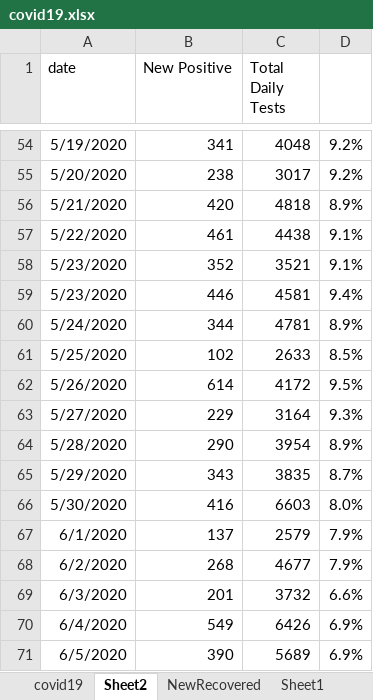
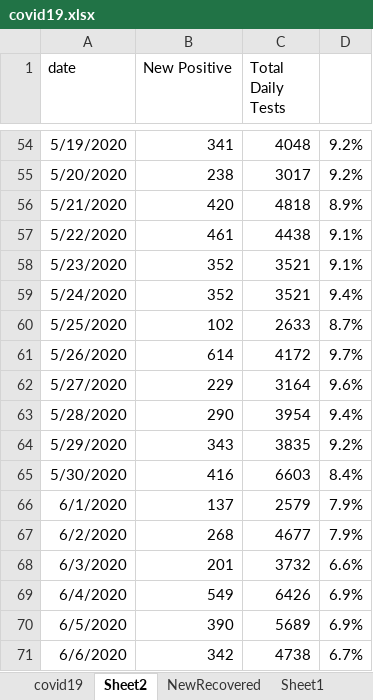
Before and after one commit to mbirgen/COVID19, an Excel workbook: covid19.xlsx, sheet Sheet2, drawn as a sheet; only a part is shown, gaps mark what is left out; the shorter side is filled out with more unchanged rows; values as stored, in another font and other column widths than the file's, no borders; removed rows and columns are numbered as before the commit, all else as after; the diff names each change by its address in the sheet, - before the commit and + after, or states it on an @@ line.

```diff
--- a/covid19.xlsx (sheet Sheet2)
+++ b/covid19.xlsx (sheet Sheet2)
-row 59: 5/23/2020 | 446 | 4581 | 9.4%
-B59 (New Positive): 344
+B59 (New Positive): 352
-C59 (Total Daily Tests): 4781
+C59 (Total Daily Tests): 3521
-D59: 8.9%
+D59: 9.4%
-D60: 8.5%
+D60: 8.7%
-D61: 9.5%
+D61: 9.7%
-D62: 9.3%
+D62: 9.6%
-D63: 8.9%
+D63: 9.4%
-D64: 8.7%
+D64: 9.2%
-D65: 8.0%
+D65: 8.4%
```
Also changed, not shown: sheet covid19, sheet NewRecovered, sheet Sheet1, formulas that keep their value, hidden cells, 15 other files.
